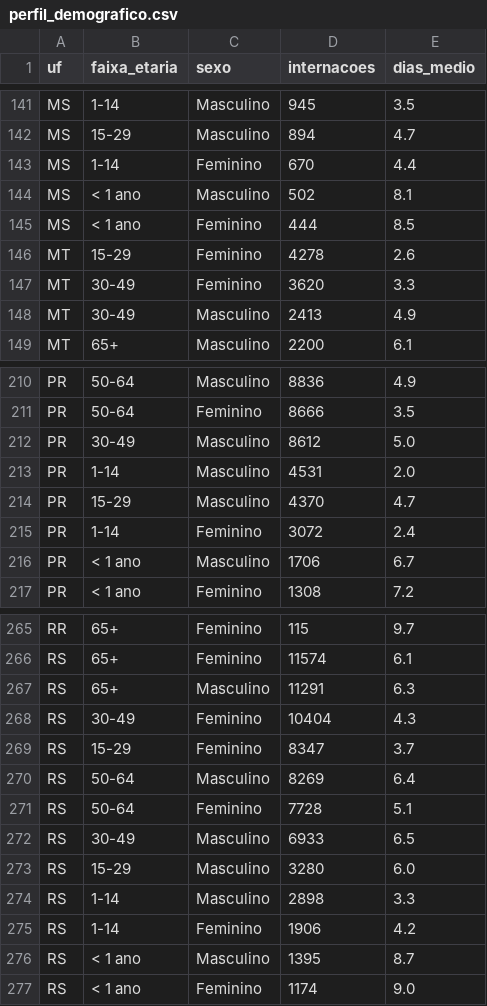
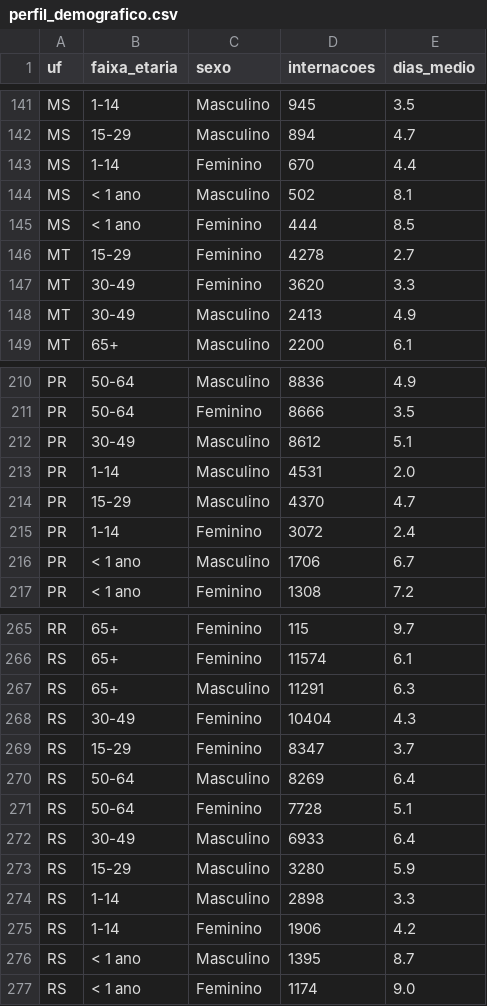
Before and after one commit to Nayanearaujo/pipeline-saude-sus, a CSV file: dados_painel/perfil_demografico.csv, drawn as a sheet; only a part is shown, gaps mark what is left out.

Commit message:
data: adiciona marts reais, relatorio e proveniencia

```diff
--- a/dados_painel/perfil_demografico.csv
+++ b/dados_painel/perfil_demografico.csv
@@ -145,3 +145,3 @@ MS,< 1 ano,Masculino,502,8.1
 MS,< 1 ano,Feminino,444,8.5
-MT,15-29,Feminino,4278,2.6
+MT,15-29,Feminino,4278,2.7
 MT,30-49,Feminino,3620,3.3
@@ -211,3 +211,3 @@ PR,50-64,Masculino,8836,4.9
 PR,50-64,Feminino,8666,3.5
-PR,30-49,Masculino,8612,5.0
+PR,30-49,Masculino,8612,5.1
 PR,1-14,Masculino,4531,2.0
@@ -271,4 +271,4 @@ RS,50-64,Masculino,8269,6.4
 RS,50-64,Feminino,7728,5.1
-RS,30-49,Masculino,6933,6.5
-RS,15-29,Masculino,3280,6.0
+RS,30-49,Masculino,6933,6.4
+RS,15-29,Masculino,3280,5.9
 RS,1-14,Masculino,2898,3.3
```
Also changed, not shown: dados_painel/por_estado.csv, dados_painel/top_diagnosticos_brasil.csv, 5 other files.
